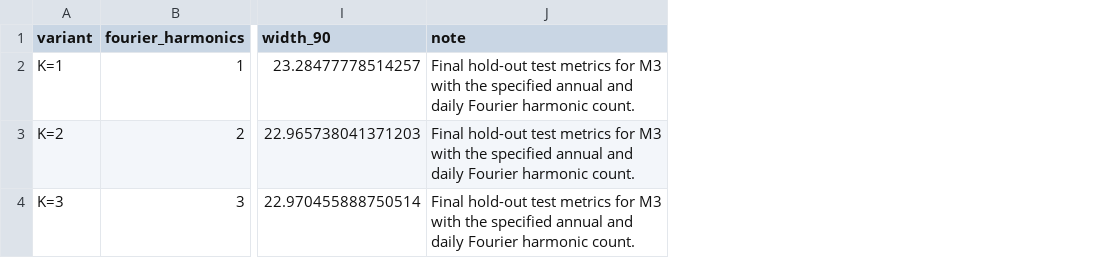
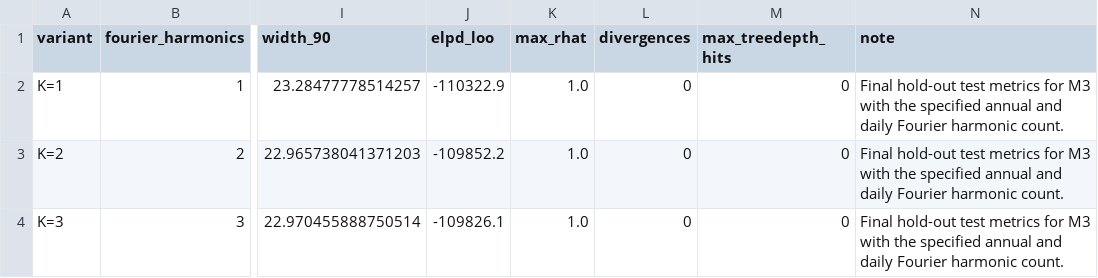
Before and after one commit to penarsab/pm10-bayesian-analysis-public, a CSV file: data/frozen_results/table_sources/table_s6_fourier_sensitivity.csv, drawn as a sheet; only a part is shown, gaps mark what is left out; the diff names each change by its address in the sheet, - before the commit and + after, or states it on an @@ line.

Commit message:
Generate tables from frozen CSV sources

```diff
--- a/data/frozen_results/table_sources/table_s6_fourier_sensitivity.csv
+++ b/data/frozen_results/table_sources/table_s6_fourier_sensitivity.csv
+column J (elpd_loo), rows 2-4: -110322.9 | -109852.2 | -109826.1
+column K (max_rhat), rows 2-4: all 1.0
+column L (divergences), rows 2-4: all 0
+column M (max_treedepth_hits), rows 2-4: all 0
```
Also changed, not shown: release_manifest.csv, tables/machine_readable/table_s6_fourier_sensitivity.csv, 7 other files.
